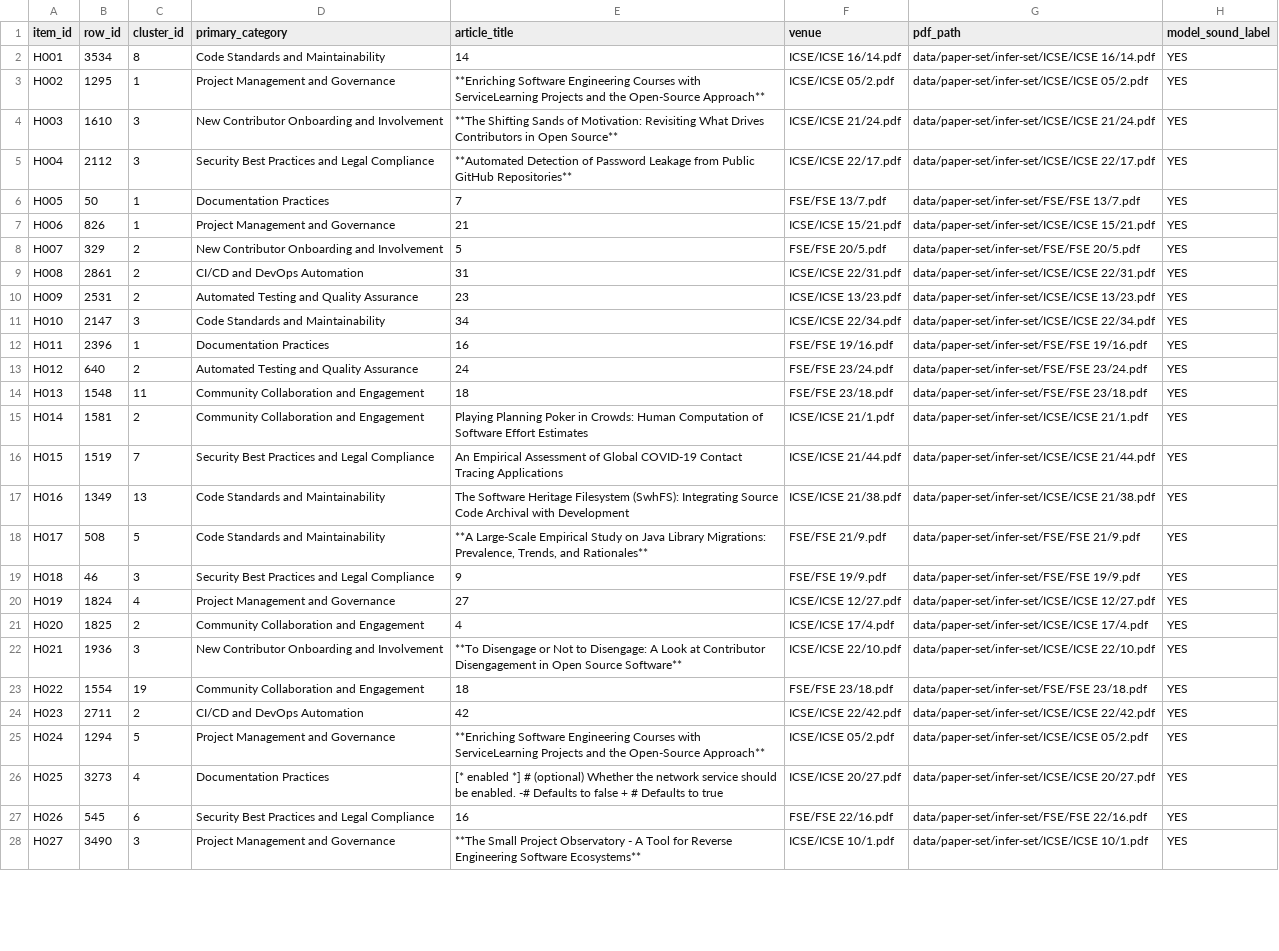
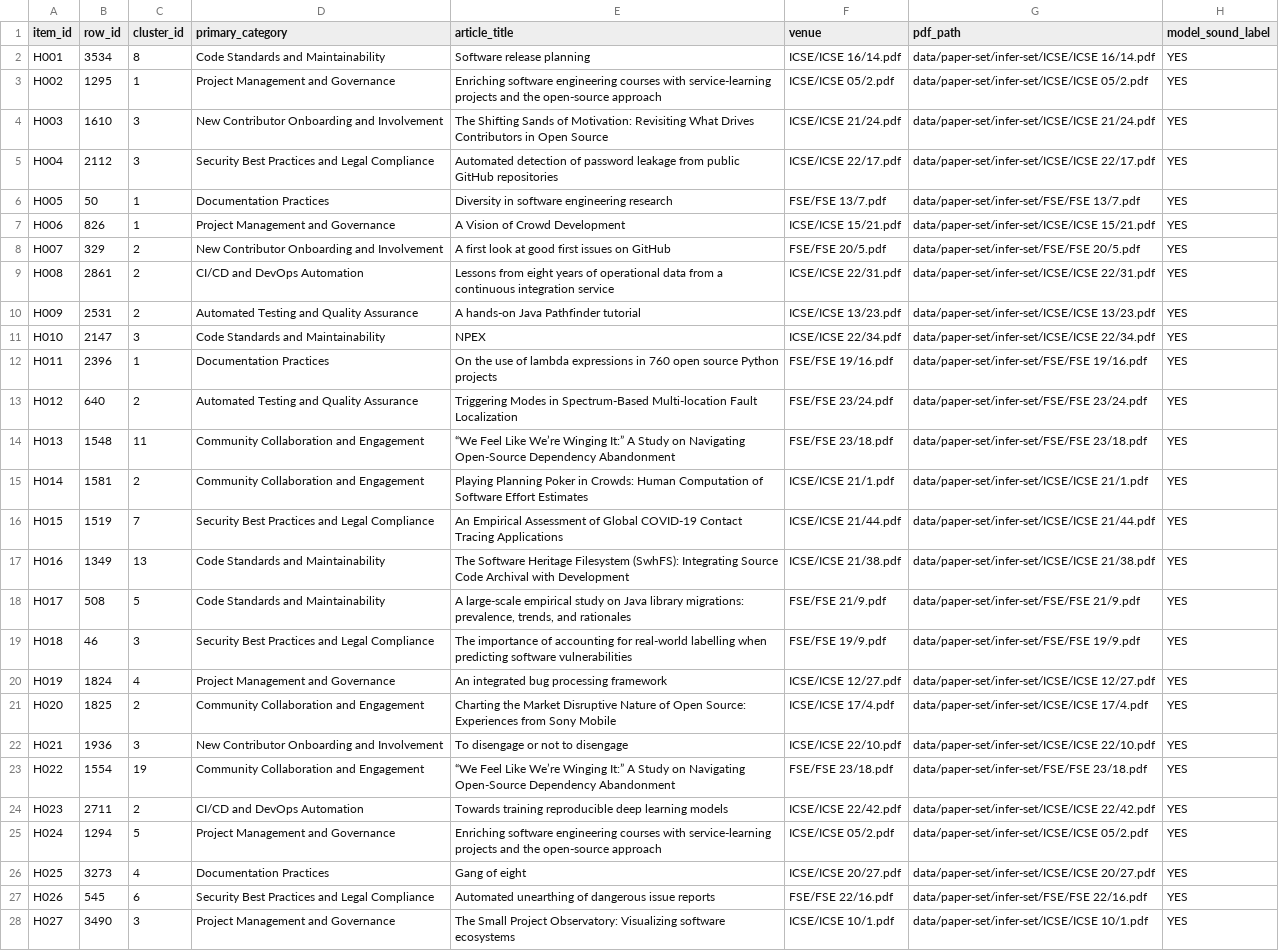
Before and after one commit to Nafiz43/ReACT-GPT, a CSV file: results/human_validation/coordinator_key_200.csv, drawn as a sheet; only a part is shown; the diff covers the shown part only; the diff names each change by its address in the sheet, - before the commit and + after, or states it on an @@ line.

```diff
--- a/results/human_validation/coordinator_key_200.csv
+++ b/results/human_validation/coordinator_key_200.csv
-E2 (article_title): 14
+E2 (article_title): Software release planning
-E3 (article_title): **Enriching Software Engineering Courses with ServiceLearning Projects and the Open-Source Approach**
+E3 (article_title): Enriching software engineering courses with service-learning projects and the open-source approach
-E4 (article_title): **The Shifting Sands of Motivation: Revisiting What Drives Contributors in Open Source**
+E4 (article_title): The Shifting Sands of Motivation: Revisiting What Drives Contributors in Open Source
-E5 (article_title): **Automated Detection of Password Leakage from Public GitHub Repositories**
+E5 (article_title): Automated detection of password leakage from public GitHub repositories
-E6 (article_title): 7
+E6 (article_title): Diversity in software engineering research
-E7 (article_title): 21
+E7 (article_title): A Vision of Crowd Development
-E8 (article_title): 5
+E8 (article_title): A first look at good first issues on GitHub
-E9 (article_title): 31
+E9 (article_title): Lessons from eight years of operational data from a continuous integration service
-E10 (article_title): 23
+E10 (article_title): A hands-on Java Pathfinder tutorial
-E11 (article_title): 34
+E11 (article_title): NPEX
-E12 (article_title): 16
+E12 (article_title): On the use of lambda expressions in 760 open source Python projects
-E13 (article_title): 24
+E13 (article_title): Triggering Modes in Spectrum-Based Multi-location Fault Localization
-E14 (article_title): 18
+E14 (article_title): “We Feel Like We’re Winging It:” A Study on Navigating Open-Source Dependency Abandonment
-E18 (article_title): **A Large-Scale Empirical Study on Java Library Migrations: Prevalence, Trends, and Rationales**
+E18 (article_title): A large-scale empirical study on Java library migrations: prevalence, trends, and rationales
-E19 (article_title): 9
+E19 (article_title): The importance of accounting for real-world labelling when predicting software vulnerabilities
-E20 (article_title): 27
+E20 (article_title): An integrated bug processing framework
-E21 (article_title): 4
+E21 (article_title): Charting the Market Disruptive Nature of Open Source: Experiences from Sony Mobile
-E22 (article_title): **To Disengage or Not to Disengage: A Look at Contributor Disengagement in Open Source Software**
+E22 (article_title): To disengage or not to disengage
-E23 (article_title): 18
+E23 (article_title): “We Feel Like We’re Winging It:” A Study on Navigating Open-Source Dependency Abandonment
-E24 (article_title): 42
+E24 (article_title): Towards training reproducible deep learning models
-E25 (article_title): **Enriching Software Engineering Courses with ServiceLearning Projects and the Open-Source Approach**
+E25 (article_title): Enriching software engineering courses with service-learning projects and the open-source approach
-E26 (article_title): [* enabled *] # (optional) Whether the network service should be enabled. -# Defaults to false + # Defaults to true
+E26 (article_title): Gang of eight
-E27 (article_title): 16
+E27 (article_title): Automated unearthing of dangerous issue reports
-E28 (article_title): **The Small Project Observatory - A Tool for Reverse Engineering Software Ecosystems**
+E28 (article_title): The Small Project Observatory: Visualizing software ecosystems
```
Also changed, not shown: 150 edited cells elsewhere in this file, 13 other files.
